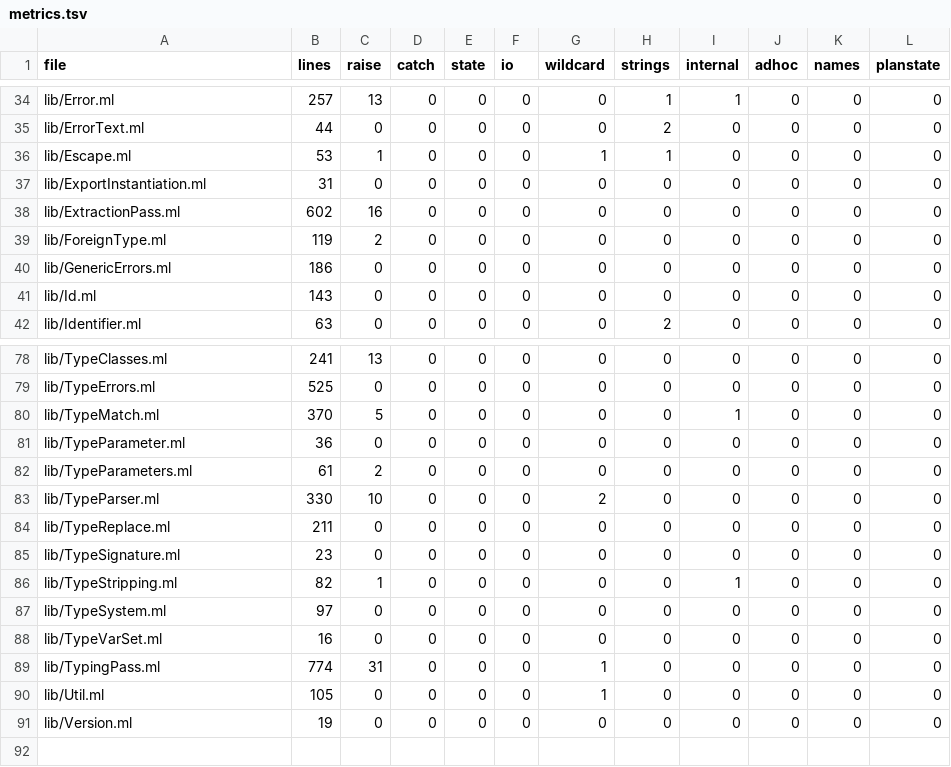
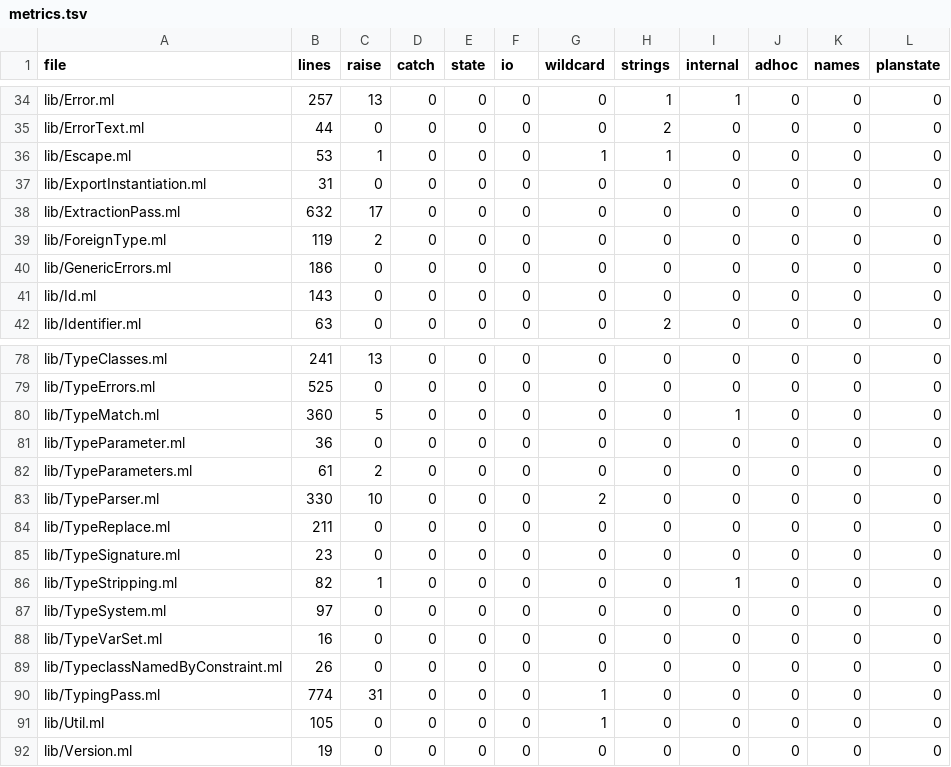
Before and after one commit to seiei-sogen/zustral, a TSV file: tools/refactoring/expected/metrics.tsv, drawn as a sheet; only a part is shown, gaps mark what is left out.

```diff
--- a/tools/refactoring/expected/metrics.tsv
+++ b/tools/refactoring/expected/metrics.tsv
@@ -37,3 +37,3 @@ lib/Escape.ml	53	1	0	0	0	1	1	0	0	0	0
 lib/ExportInstantiation.ml	31	0	0	0	0	0	0	0	0	0	0
-lib/ExtractionPass.ml	602	16	0	0	0	0	0	0	0	0	0
+lib/ExtractionPass.ml	632	17	0	0	0	0	0	0	0	0	0
 lib/ForeignType.ml	119	2	0	0	0	0	0	0	0	0	0
@@ -79,3 +79,3 @@ lib/TypeClasses.ml	241	13	0	0	0	0	0	0	0	0	0
 lib/TypeErrors.ml	525	0	0	0	0	0	0	0	0	0	0
-lib/TypeMatch.ml	370	5	0	0	0	0	0	1	0	0	0
+lib/TypeMatch.ml	360	5	0	0	0	0	0	1	0	0	0
 lib/TypeParameter.ml	36	0	0	0	0	0	0	0	0	0	0
@@ -88,2 +88,3 @@ lib/TypeSystem.ml	97	0	0	0	0	0	0	0	0	0	0
 lib/TypeVarSet.ml	16	0	0	0	0	0	0	0	0	0	0
+lib/TypeclassNamedByConstraint.ml	26	0	0	0	0	0	0	0	0	0	0
 lib/TypingPass.ml	774	31	0	0	0	1	0	0	0	0	0
```
Also changed, not shown: 28 other files.
